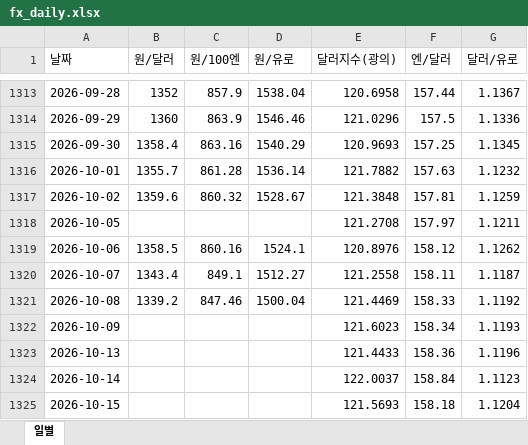
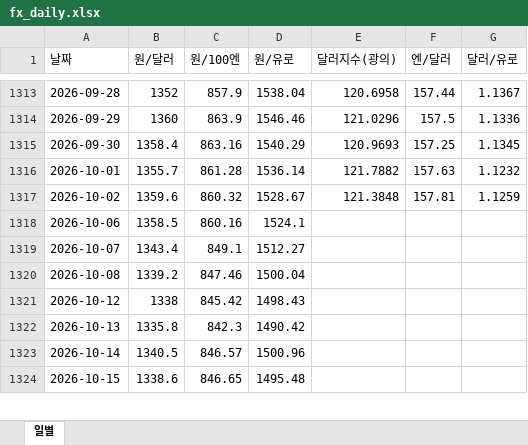
Before and after one commit to rhddyd12345678-blip/macro-econ-tracker, an Excel workbook: site/data/downloads/fx_daily.xlsx, sheet 일별, drawn as a sheet; only a part is shown, gaps mark what is left out; values as stored, in another font and other column widths than the file's, no borders; removed rows and columns are numbered as before the commit, all else as after; the diff covers the shown part only; the diff names each change by its address in the sheet, - before the commit and + after, or states it on an @@ line.

```diff
--- a/site/data/downloads/fx_daily.xlsx (sheet 일별)
+++ b/site/data/downloads/fx_daily.xlsx (sheet 일별)
-row 1318: 2026-10-05 |  |  |  | 121.2708 | 157.97 | 1.1211
-E1318 (달러지수(광의)): 120.8976
+E1318 (달러지수(광의)): (empty)
-F1318 (엔/달러): 158.12
+F1318 (엔/달러): (empty)
-G1318 (달러/유로): 1.1262
+G1318 (달러/유로): (empty)
-E1319 (달러지수(광의)): 121.2558
+E1319 (달러지수(광의)): (empty)
-F1319 (엔/달러): 158.11
+F1319 (엔/달러): (empty)
-G1319 (달러/유로): 1.1187
+G1319 (달러/유로): (empty)
-E1320 (달러지수(광의)): 121.4469
+E1320 (달러지수(광의)): (empty)
-F1320 (엔/달러): 158.33
+F1320 (엔/달러): (empty)
-G1320 (달러/유로): 1.1192
+G1320 (달러/유로): (empty)
-row 1322: 2026-10-09 |  |  |  | 121.6023 | 158.34 | 1.1193
+row 1321: 2026-10-12 | 1338 | 845.42 | 1498.43
-B1322 (원/달러): (empty)
+B1322 (원/달러): 1335.8
-C1322 (원/100엔): (empty)
+C1322 (원/100엔): 842.3
-D1322 (원/유로): (empty)
+D1322 (원/유로): 1490.42
-E1322 (달러지수(광의)): 121.4433
+E1322 (달러지수(광의)): (empty)
-F1322 (엔/달러): 158.36
+F1322 (엔/달러): (empty)
-G1322 (달러/유로): 1.1196
+G1322 (달러/유로): (empty)
-B1323 (원/달러): (empty)
+B1323 (원/달러): 1340.5
-C1323 (원/100엔): (empty)
+C1323 (원/100엔): 846.57
-D1323 (원/유로): (empty)
+D1323 (원/유로): 1500.96
-E1323 (달러지수(광의)): 122.0037
+E1323 (달러지수(광의)): (empty)
-F1323 (엔/달러): 158.84
+F1323 (엔/달러): (empty)
-G1323 (달러/유로): 1.1123
+G1323 (달러/유로): (empty)
-B1324 (원/달러): (empty)
+B1324 (원/달러): 1338.6
-C1324 (원/100엔): (empty)
+C1324 (원/100엔): 846.65
-D1324 (원/유로): (empty)
+D1324 (원/유로): 1495.48
-E1324 (달러지수(광의)): 121.5693
+E1324 (달러지수(광의)): (empty)
-F1324 (엔/달러): 158.18
+F1324 (엔/달러): (empty)
-G1324 (달러/유로): 1.1204
+G1324 (달러/유로): (empty)
```
Also changed, not shown: 3 added rows and 6 edited cells elsewhere in this sheet, site/data/downloads/france.xlsx, site/data/downloads/fx_monthly.xlsx, 14 other files.
